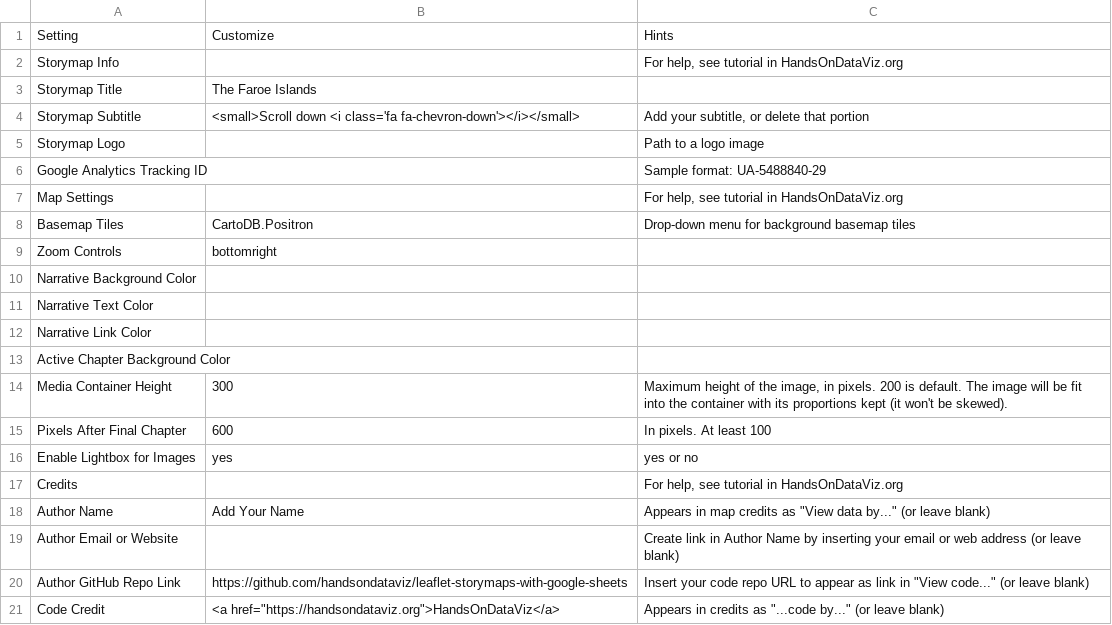
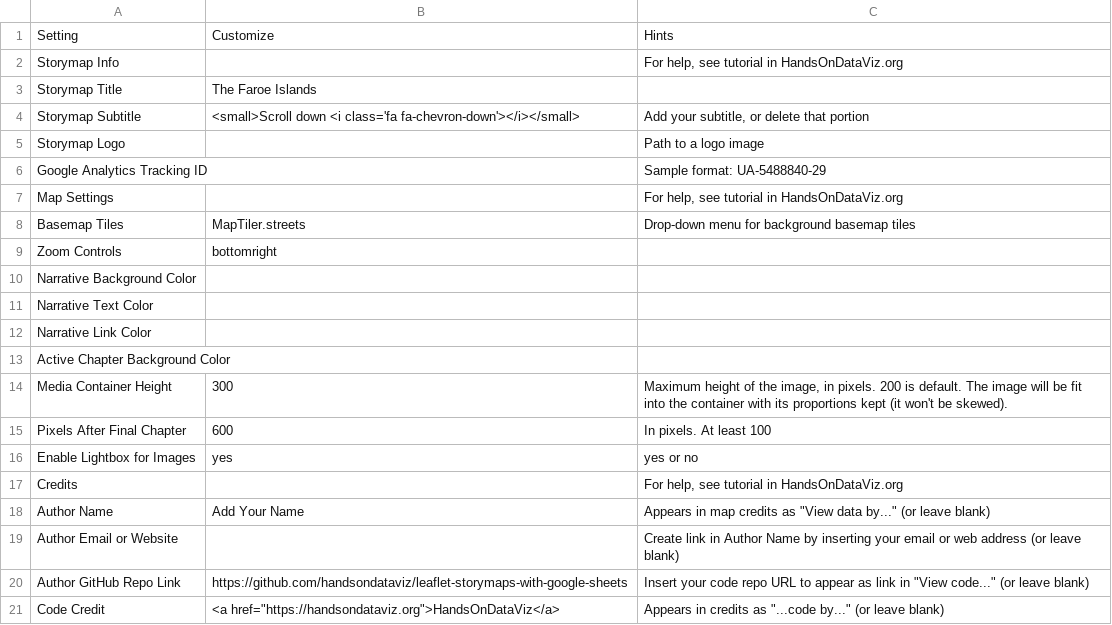
Before and after one commit to Dalbinator/Dalbinator.github.io, a CSV file: csv/Options.csv, drawn as a sheet.

Commit message:
Update Options.csv

```diff
--- a/csv/Options.csv
+++ b/csv/Options.csv
@@ -7,3 +7,3 @@ Google Analytics Tracking ID,,Sample format: UA-5488840-29
 Map Settings,,"For help, see tutorial in HandsOnDataViz.org"
-Basemap Tiles,CartoDB.Positron,Drop-down menu for background basemap tiles
+Basemap Tiles,MapTiler.streets,Drop-down menu for background basemap tiles
 Zoom Controls,bottomright,
```
